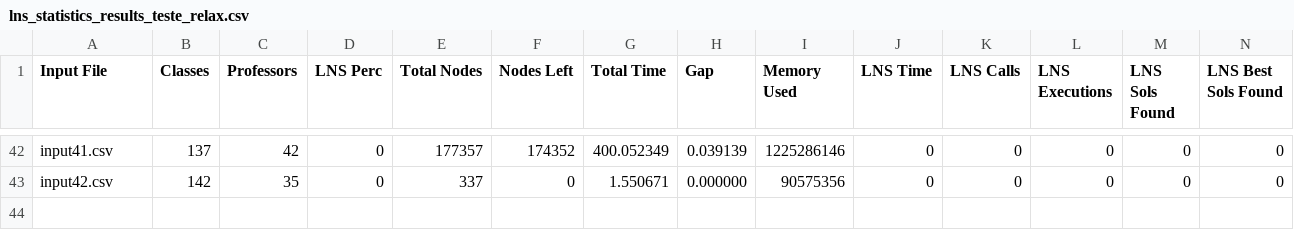
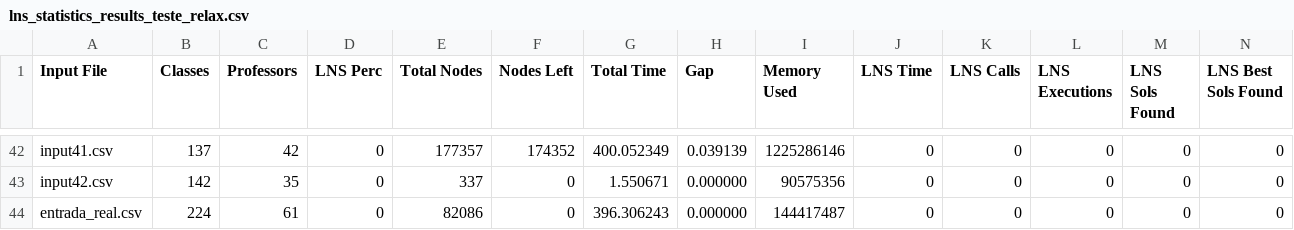
Before and after one commit to DeividReinkeSchiitz/dpd, a CSV file: LNS|GRASP/all/lns_statistics_results_teste_relax.csv, drawn as a sheet; only a part is shown, gaps mark what is left out; rows hold the shown columns only; the diff names each change by its address in the sheet, - before the commit and + after, or states it on an @@ line.

```diff
--- a/LNS|GRASP/all/lns_statistics_results_teste_relax.csv
+++ b/LNS|GRASP/all/lns_statistics_results_teste_relax.csv
+row 44: entrada_real.csv | 224 | 61 | 0 | 82086 | 0 | 396.306243 | 0.000000 | 144417487 | 0 | 0 | 0 | 0 | 0
```
Also changed, not shown: LNS|GRASP/all/lns_statistics_results_teste_grasp_main.csv, LNS|GRASP/all/lns_statistics_results_teste_lns_grasp_main.csv, 23 other files.
